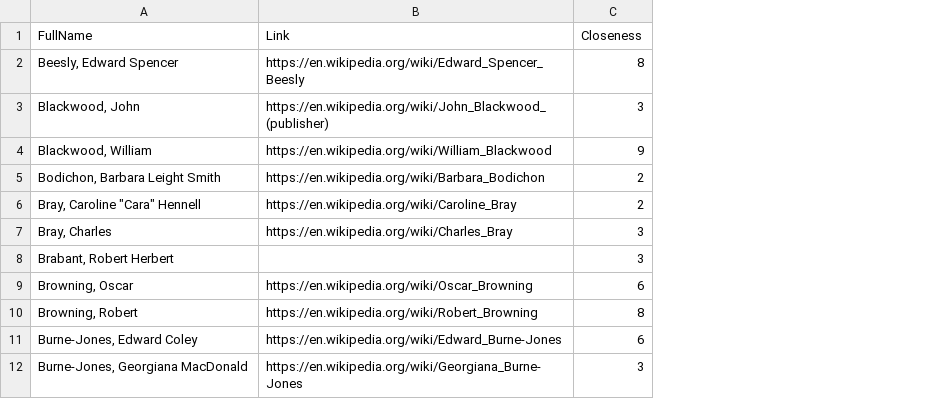
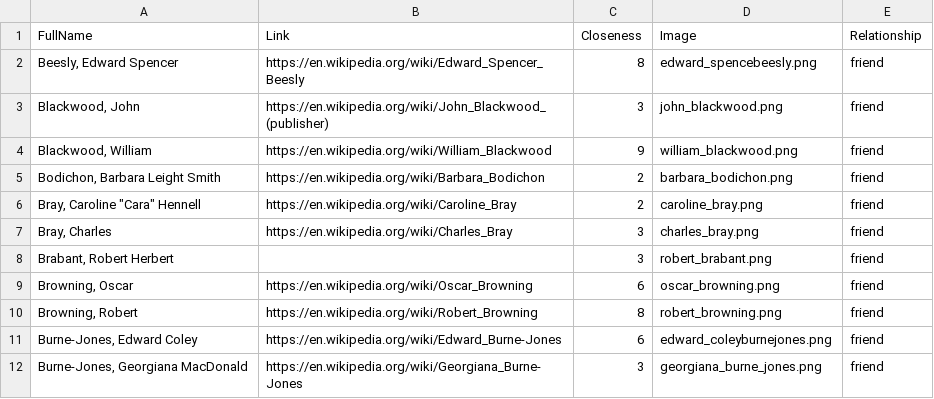
Before and after one commit to tfin19/relationship, a CSV file: data/staticData.csv, drawn as a sheet; only a part is shown; the diff names each change by its address in the sheet, - before the commit and + after, or states it on an @@ line.

```diff
--- a/data/staticData.csv
+++ b/data/staticData.csv
+column D (Image), rows 2-12: edward_spencebeesly.png | john_blackwood.png | william_blackwood.png | barbara_bodichon.png | caroline_bray.png | charles_bray.png | robert_brabant.png | oscar_browning.png | robert_browning.png | edward_coleyburnejones.png | georgiana_burne_jones.png
+column E (Relationship), rows 2-12: all friend
```
Also changed, not shown: data/ge_people.csv, 1 other file.
